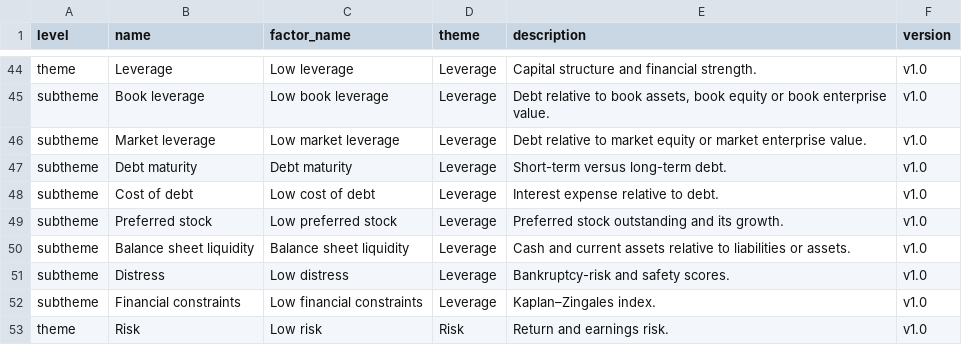
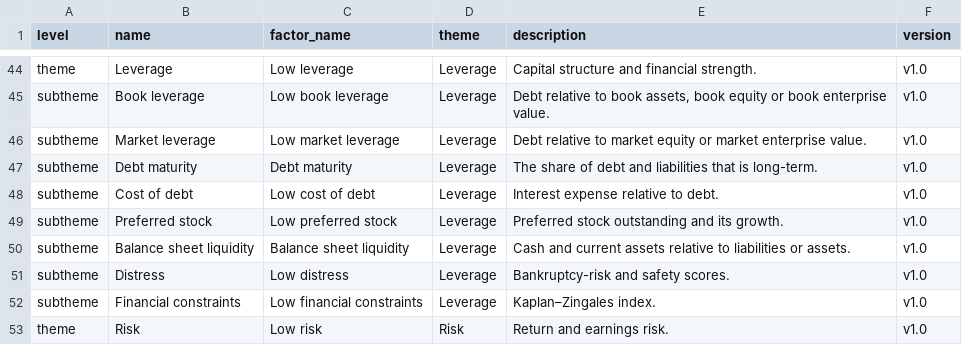
Before and after one commit to bkelly-lab/jkp-data, a CSV file: src/jkp/data/resources/themes/theme_descriptions.csv, drawn as a sheet; only a part is shown, gaps mark what is left out; the diff covers the shown part only.

Commit message:
Themes review: cash-based profitability together; profit_cl and fcf_ocf placed by what they measure; clearer descriptions; naming checks in validate()

```diff
--- a/src/jkp/data/resources/themes/theme_descriptions.csv
+++ b/src/jkp/data/resources/themes/theme_descriptions.csv
@@ -46,3 +46,3 @@ subtheme,Book leverage,Low book leverage,Leverage,"Debt relative to book assets,
 subtheme,Market leverage,Low market leverage,Leverage,Debt relative to market equity or market enterprise value.,v1.0
-subtheme,Debt maturity,Debt maturity,Leverage,Short-term versus long-term debt.,v1.0
+subtheme,Debt maturity,Debt maturity,Leverage,The share of debt and liabilities that is long-term.,v1.0
 subtheme,Cost of debt,Low cost of debt,Leverage,Interest expense relative to debt.,v1.0
```
Also changed, not shown: 8 edited cells elsewhere in this file, src/jkp/data/resources/themes/themes.csv, 1 other file.
